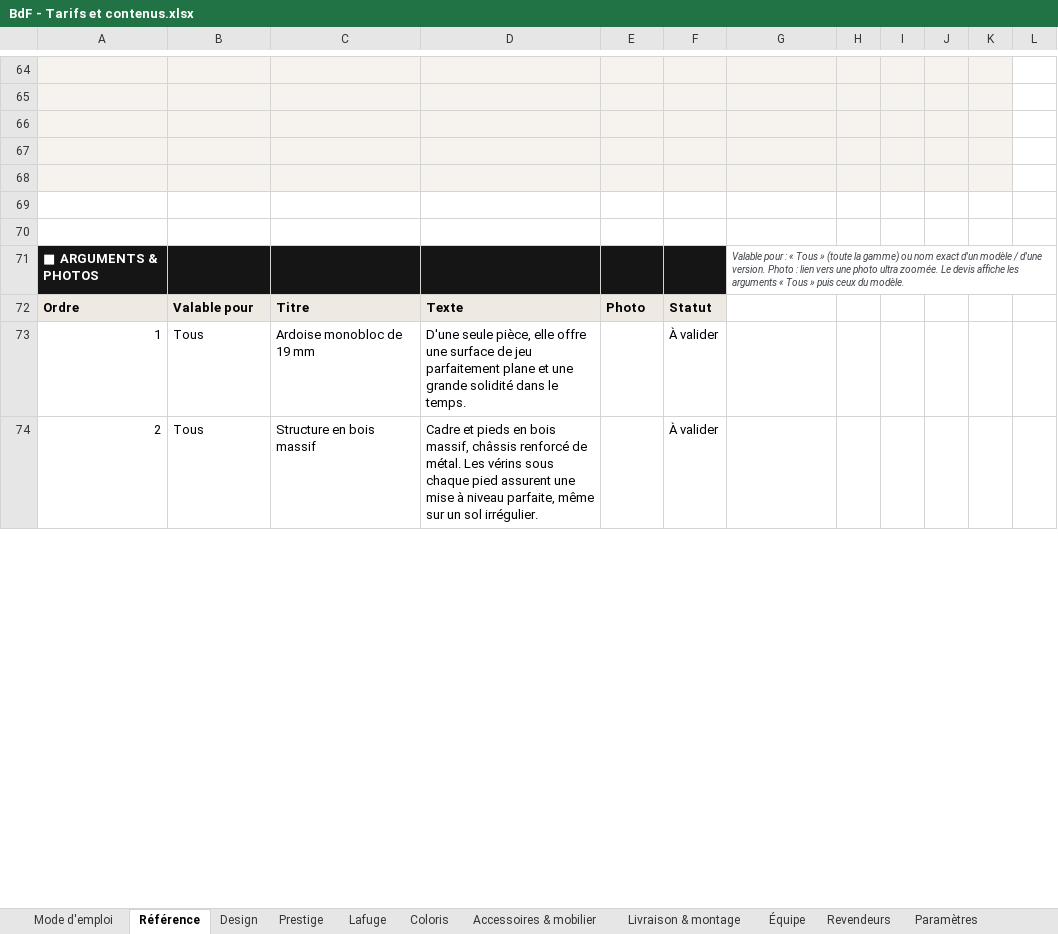
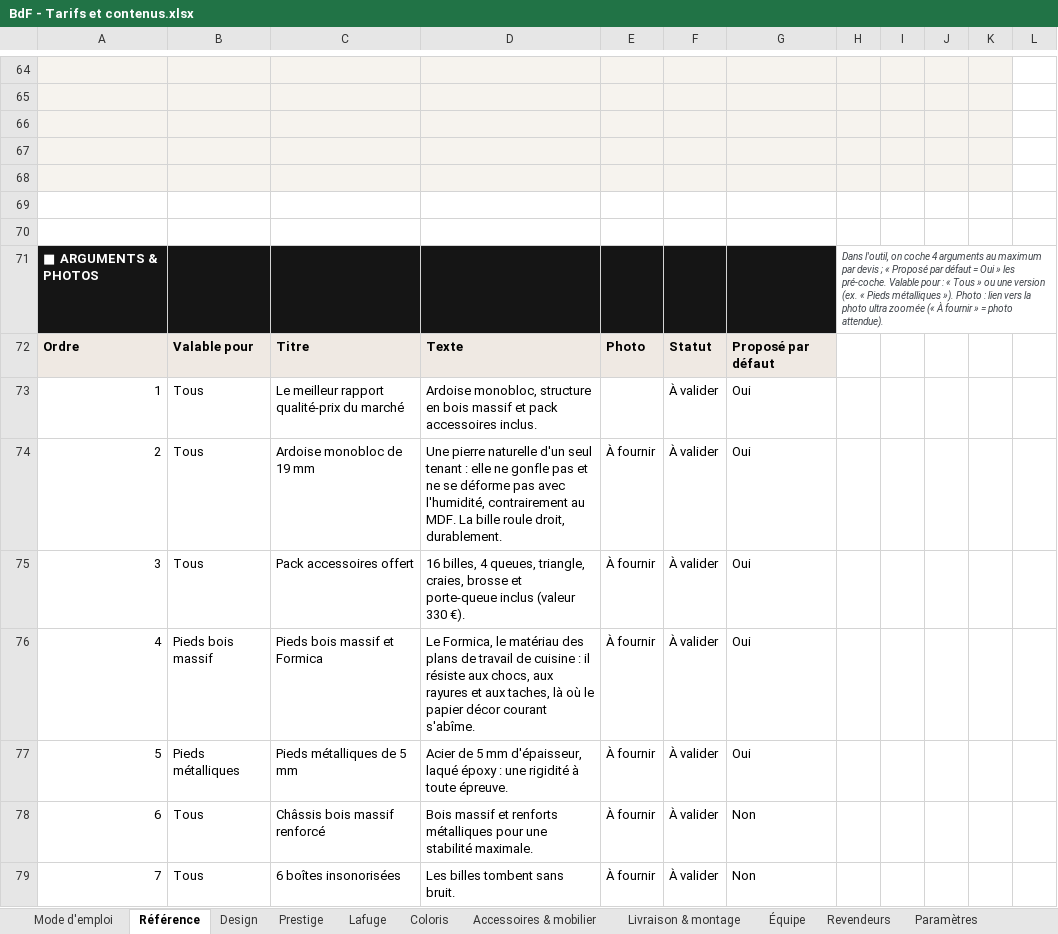
Before and after one commit to zavlamenace/Simulateur, an Excel workbook: devis/BdF - Tarifs et contenus.xlsx, sheet Référence, drawn as a sheet; only a part is shown, gaps mark what is left out; values as stored, in another font and other column widths than the file's, no borders; conditional formats not drawn; removed rows and columns are numbered as before the commit, all else as after; the diff covers the shown part only; the diff names each change by its address in the sheet, - before the commit and + after, or states it on an @@ line.

```diff
--- a/devis/BdF - Tarifs et contenus.xlsx (sheet Référence)
+++ b/devis/BdF - Tarifs et contenus.xlsx (sheet Référence)
-row 71: ■ ARGUMENTS & PHOTOS |  |  |  |  |  | Valable pour : « Tous » (toute la gamme) ou nom exact d'un modèle / d'une version. Photo : lien vers une photo ultra zoomée. Le devis affiche les arguments « Tous » puis ceux du modèle.
+row 71: ■ ARGUMENTS & PHOTOS |  |  |  |  |  |  | Dans l'outil, on coche 4 arguments au maximum par devis ; « Proposé par défaut = Oui » les pré-coche. Valable pour : « Tous » ou une version (ex. « Pieds métalliques »). Photo : lien vers la photo ultra zoomée (« À fournir » = photo attendue).
-G72: (empty)
+G72: Proposé par défaut
-G72 fill: none
+G72 fill: #EFE9E3
+row 73: 1 | Tous | Le meilleur rapport qualité-prix du marché | Ardoise monobloc, structure en bois massif et pack accessoires inclus. |  | À valider | Oui
@@ column A renumbered between rows 74 and 82 @@
-D74: D'une seule pièce, elle offre une surface de jeu parfaitement plane et une grande solidité dans le temps.
+D74: Une pierre naturelle d'un seul tenant : elle ne gonfle pas et ne se déforme pas avec l'humidité, contrairement au MDF. La bille roule droit, durablement.
-E74: (empty)
+E74: À fournir
-G74: (empty)
+G74: Oui
+row 75: 3 | Tous | Pack accessoires offert | 16 billes, 4 queues, triangle, craies, brosse et porte-queue inclus (valeur 330 €). | À fournir | À valider | Oui
+row 76: 4 | Pieds bois massif | Pieds bois massif et Formica | Le Formica, le matériau des plans de travail de cuisine : il résiste aux chocs, aux rayures et aux taches, là où le papier décor courant s'abîme. | À fournir | À valider | Oui
+row 77: 5 | Pieds métalliques | Pieds métalliques de 5 mm | Acier de 5 mm d'épaisseur, laqué époxy : une rigidité à toute épreuve. | À fournir | À valider | Oui
-C78: Structure en bois massif
+C78: Châssis bois massif renforcé
-D78: Cadre et pieds en bois massif, châssis renforcé de métal. Les vérins sous chaque pied assurent une mise à niveau parfaite, même sur un sol irrégulier.
+D78: Bois massif et renforts métalliques pour une stabilité maximale.
-E78: (empty)
+E78: À fournir
-G78: (empty)
+G78: Non
+row 79: 7 | Tous | 6 boîtes insonorisées | Les billes tombent sans bruit. | À fournir | À valider | Non
```
Also changed, not shown: 1 added row, 7 removed rows and 5 edited cells elsewhere in this sheet, sheet Accessoires & mobilier, sheet Prestige, sheet Design, sheet Lafuge, sheet Mode d'emploi, 16 other files.
